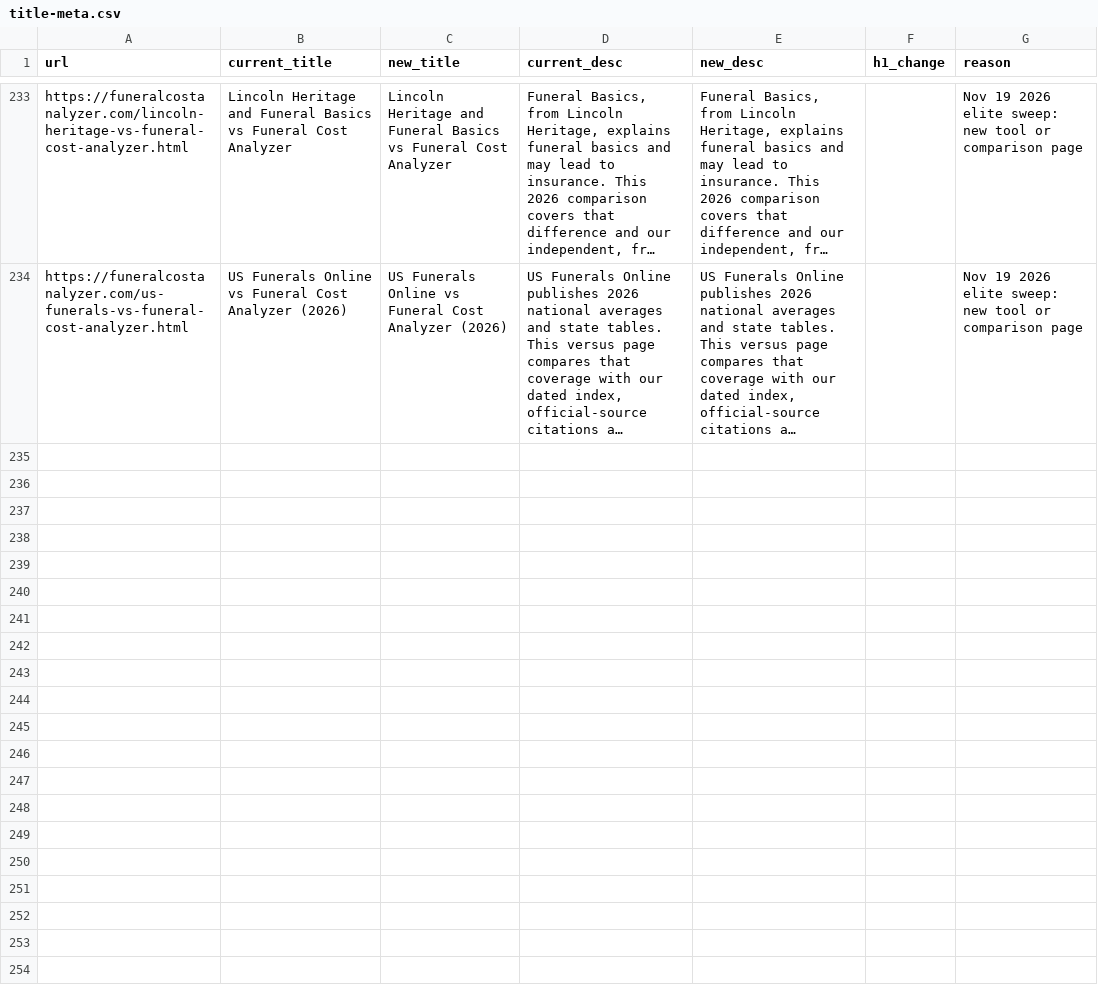
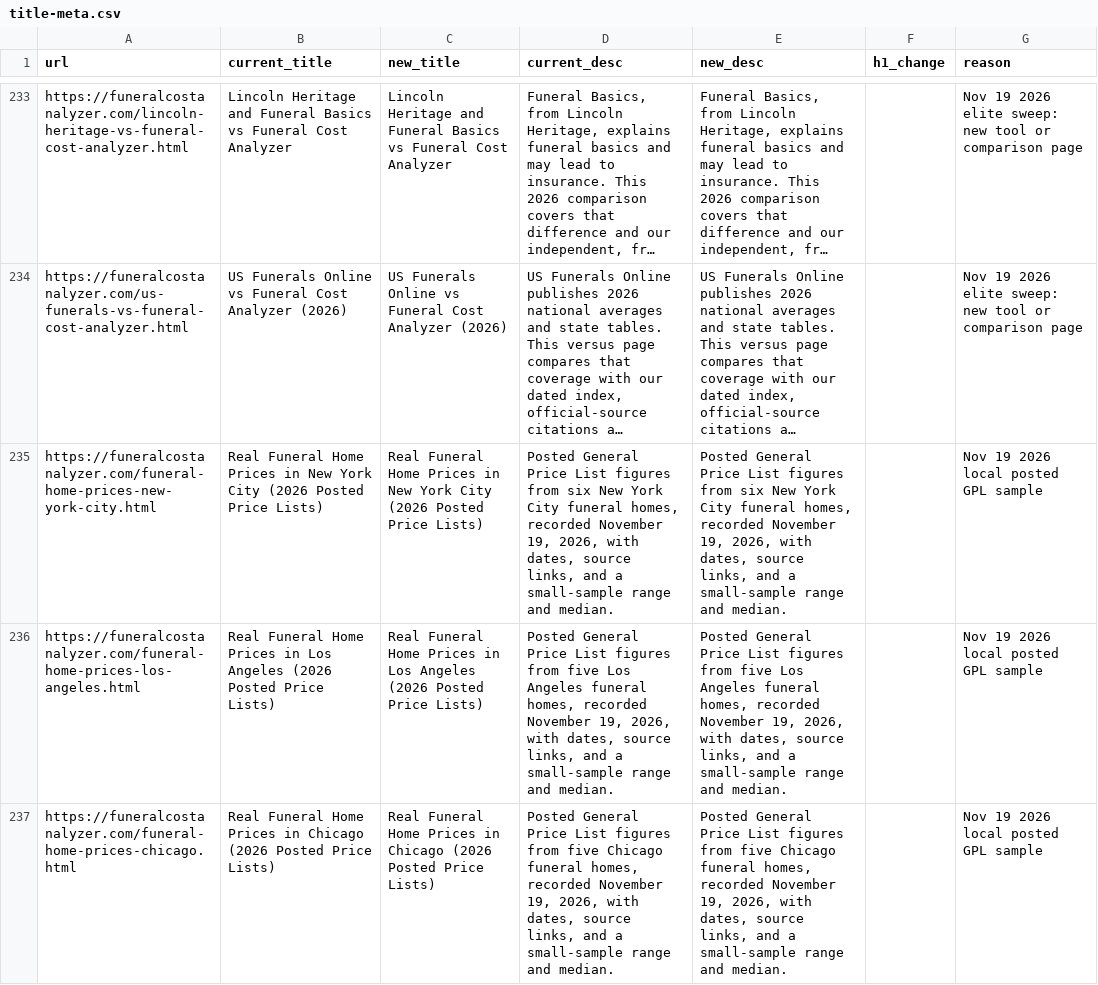
Before and after one commit to pmppar78-png/Funeralcost-burialexpenseanalyzer, a CSV file: data/title-meta.csv, drawn as a sheet; only a part is shown, gaps mark what is left out; long unchanged cells end in …; the diff covers the shown part only; the diff names each change by its address in the sheet, - before the commit and + after, or states it on an @@ line.

Commit message:
Add local posted-GPL city pages, a fill-in planner, and comparison copy
Publish dated, source-linked General Price List samples for five metro areas, a first-party fillable end-of-life planner that we do not store, and clearer comparison-page wording on why we lead with state-level estimates.

```diff
--- a/data/title-meta.csv
+++ b/data/title-meta.csv
+row 235: https://funeralcostanalyzer.com/funeral-home-prices-new-york-city.html | Real Funeral Home Prices in New York City (2026 Posted Price Lists) | Real Funeral Home Prices in New York City (2026 Posted Price Lists) | Posted General Price List figures from six New York City funeral homes, recorded November 19, 2026, with dates, source links, and a small-sample range and median. | Posted General Price List figures from six New York City funeral homes, recorded November 19, 2026, with dates, source links, and a small-sample range and median. |  | Nov 19 2026 local posted GPL sample
+row 236: https://funeralcostanalyzer.com/funeral-home-prices-los-angeles.html | Real Funeral Home Prices in Los Angeles (2026 Posted Price Lists) | Real Funeral Home Prices in Los Angeles (2026 Posted Price Lists) | Posted General Price List figures from five Los Angeles funeral homes, recorded November 19, 2026, with dates, source links, and a small-sample range and median. | Posted General Price List figures from five Los Angeles funeral homes, recorded November 19, 2026, with dates, source links, and a small-sample range and median. |  | Nov 19 2026 local posted GPL sample
+row 237: https://funeralcostanalyzer.com/funeral-home-prices-chicago.html | Real Funeral Home Prices in Chicago (2026 Posted Price Lists) | Real Funeral Home Prices in Chicago (2026 Posted Price Lists) | Posted General Price List figures from five Chicago funeral homes, recorded November 19, 2026, with dates, source links, and a small-sample range and median. | Posted General Price List figures from five Chicago funeral homes, recorded November 19, 2026, with dates, source links, and a small-sample range and median. |  | Nov 19 2026 local posted GPL sample
```
Also changed, not shown: 3 added rows elsewhere in this file, 29 other files.
